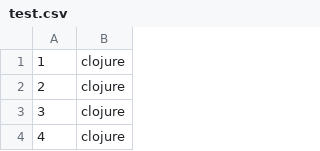
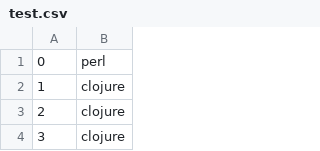
Before and after one commit to tiyd-python-2015-05/programming-language-classifier, a CSV file: test.csv, drawn as a sheet; only a part is shown; the shorter side is filled out with more unchanged rows.

Commit message:
Fixed issues with alignment of test data dataframe, now baseline is ~70% accurate; 6/9 tests passing

```diff
--- a/test.csv
+++ b/test.csv
@@ -1 +1,2 @@
+0,perl
 1,clojure
```
Also changed, not shown: 4 other files.
